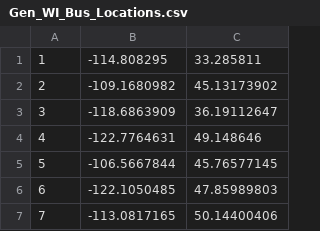
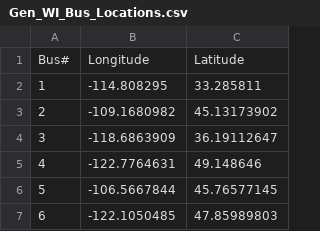
Before and after one commit to sahilakolte/Optimization-Project, a CSV file: dataset/Gen_WI_Bus_Locations.csv, drawn as a sheet; only a part is shown; the shorter side is filled out with more unchanged rows; the diff names each change by its address in the sheet, - before the commit and + after, or states it on an @@ line.

Commit message:
Added Header

```diff
--- a/dataset/Gen_WI_Bus_Locations.csv
+++ b/dataset/Gen_WI_Bus_Locations.csv
+row 1: Bus# | Longitude | Latitude
```
